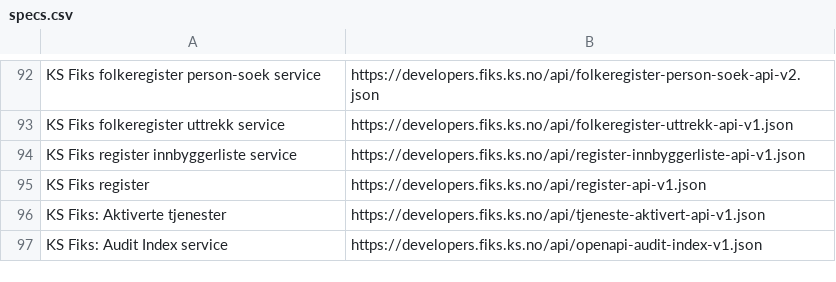
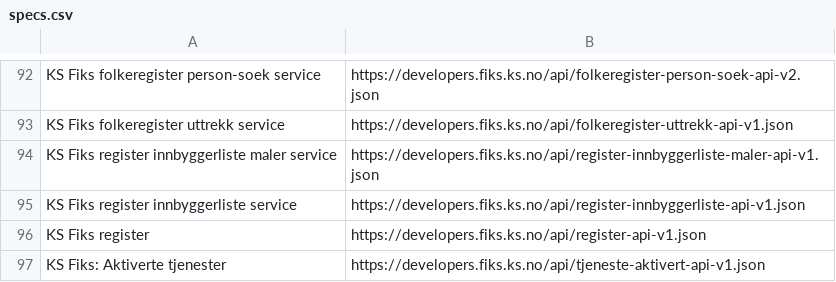
Before and after one commit to ks-no/ks-no.github.io, a CSV file: static/api/specs.csv, drawn as a sheet; only a part is shown, gaps mark what is left out; the shorter side is filled out with more unchanged rows.

Commit message:
Update specs.csv after generation

```diff
--- a/static/api/specs.csv
+++ b/static/api/specs.csv
@@ -93,2 +93,3 @@ KS Fiks folkeregister person-soek service,https://developers.fiks.ks.no/api/folk
 KS Fiks folkeregister uttrekk service,https://developers.fiks.ks.no/api/folkeregister-uttrekk-api-v1.json
+KS Fiks register innbyggerliste maler service,https://developers.fiks.ks.no/api/register-innbyggerliste-maler-api-v1.json
 KS Fiks register innbyggerliste service,https://developers.fiks.ks.no/api/register-innbyggerliste-api-v1.json
```
